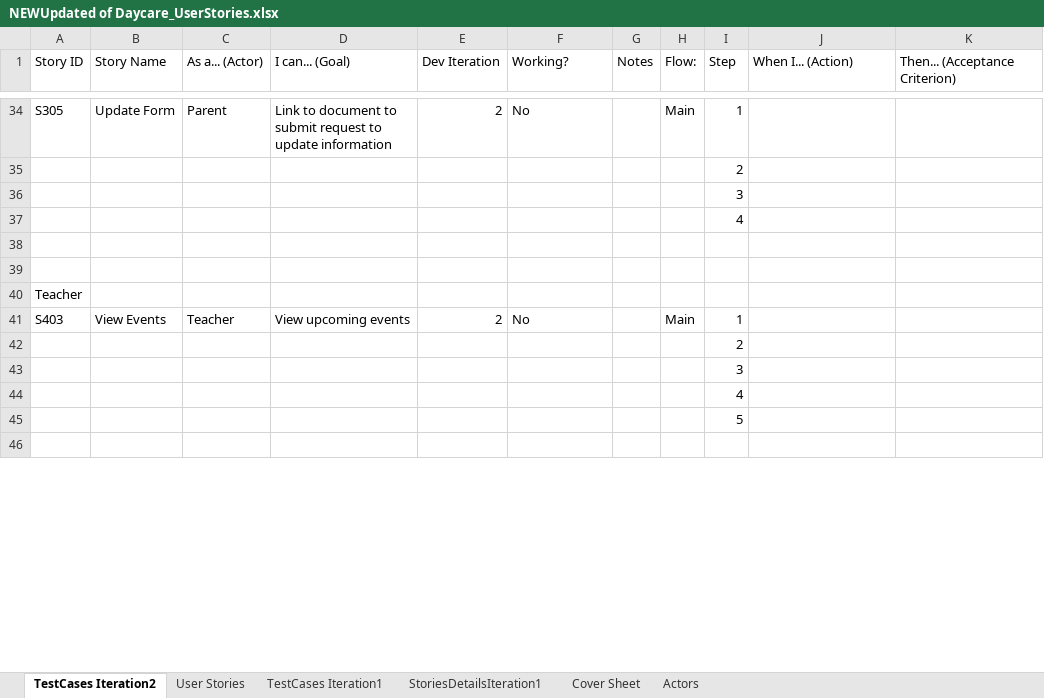
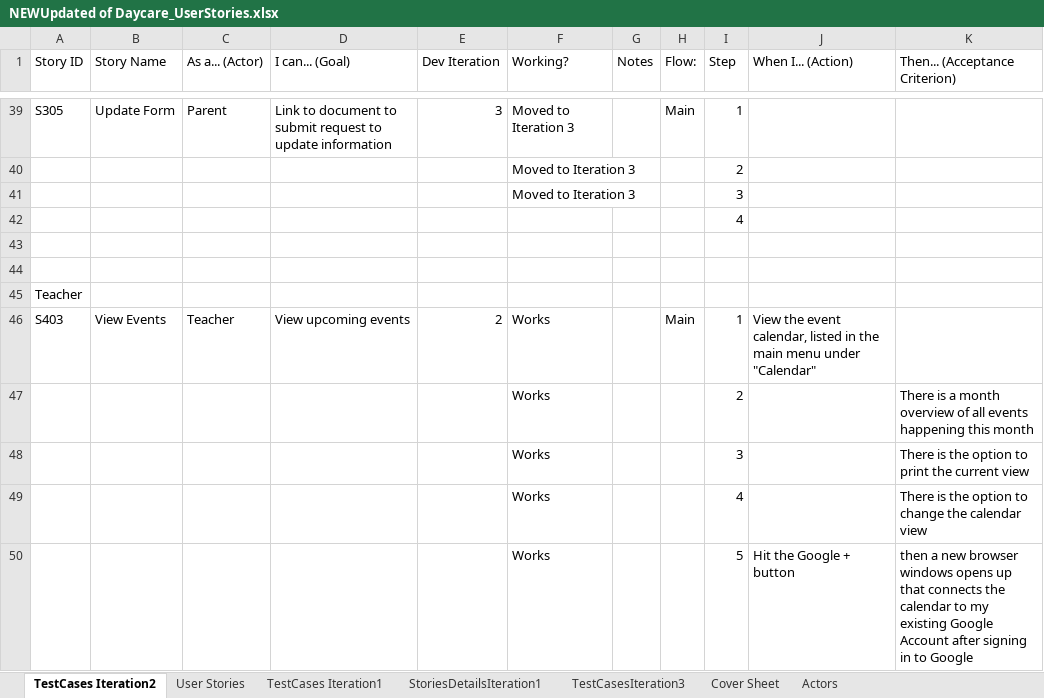
Before and after one commit to FK185SFDC/SFDC, an Excel workbook: 6K185_DocShare_DayCare/Iteration2_12-03/NEWUpdated of Daycare_UserStories.xlsx, sheet TestCases Iteration2, drawn as a sheet; only a part is shown, gaps mark what is left out; values as stored, in another font and other column widths than the file's, no cell formats; 1 other sheet too large or unreadable and not compared; removed rows and columns are numbered as before the commit, all else as after; the diff covers the shown part only; the diff names each change by its address in the sheet, - before the commit and + after, or states it on an @@ line.

```diff
--- a/6K185_DocShare_DayCare/Iteration2_12-03/NEWUpdated of Daycare_UserStories.xlsx (sheet TestCases Iteration2)
+++ b/6K185_DocShare_DayCare/Iteration2_12-03/NEWUpdated of Daycare_UserStories.xlsx (sheet TestCases Iteration2)
+sheet tab: TestCasesIteration3
-E39 (Dev Iteration): 2
+E39 (Dev Iteration): 3
-F39 (Working?): No
+F39 (Working?): Moved to Iteration 3
-F40:F41 (Working?): (empty)
+F40:F41 (Working?): Moved to Iteration 3
-F46 (Working?): No
+F46 (Working?): Works
-J46 (When I... (Action)): (empty)
+J46 (When I... (Action)): View the event calendar, listed in the main menu under "Calendar"
-row 42:  |  |  |  |  |  |  |  | 2
-row 43:  |  |  |  |  |  |  |  | 3
-row 44:  |  |  |  |  |  |  |  | 4
-row 45:  |  |  |  |  |  |  |  | 5
-row 47: (empty)
+row 47:  |  |  |  |  | Works |  |  | 2 |  | There is a month overview of all events happening this month
+row 48:  |  |  |  |  | Works |  |  | 3 |  | There is the option to print the current view
+row 49:  |  |  |  |  | Works |  |  | 4 |  | There is the option to change the calendar view
+row 50:  |  |  |  |  | Works |  |  | 5 | Hit the Google + button | then a new browser windows opens up that connects the calendar to my existing Google Account after signing in to Google
```
Also changed, not shown: 28 added rows, 21 removed rows and 20 edited cells elsewhere in this sheet, sheet User Stories, cell formats.
